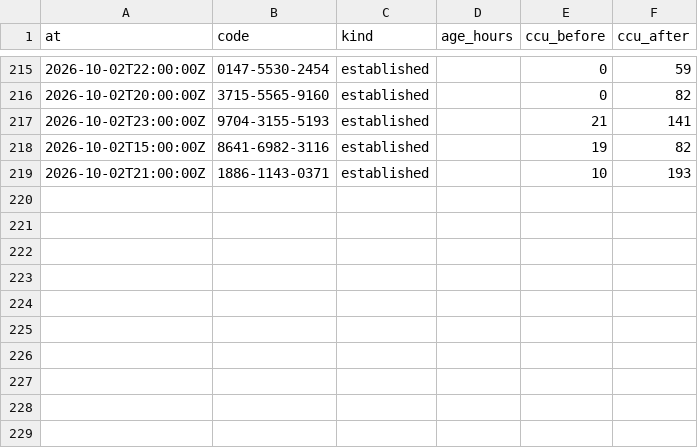
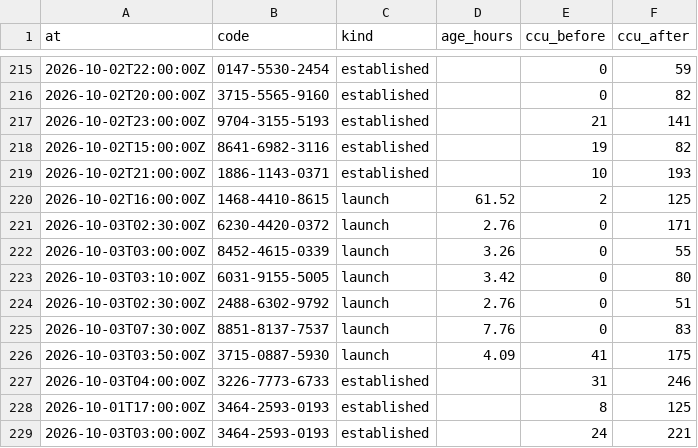
Before and after one commit to Chawewo/fortniteDiscoveryTracker, a CSV file: data/pickups/2026-10.csv, drawn as a sheet; only a part is shown, gaps mark what is left out.

```diff
--- a/data/pickups/2026-10.csv
+++ b/data/pickups/2026-10.csv
@@ -219 +219,11 @@ at,code,kind,age_hours,ccu_before,ccu_after
 2026-10-02T21:00:00Z,1886-1143-0371,established,,10,193
+2026-10-02T16:00:00Z,1468-4410-8615,launch,61.52,2,125
+2026-10-03T02:30:00Z,6230-4420-0372,launch,2.76,0,171
+2026-10-03T03:00:00Z,8452-4615-0339,launch,3.26,0,55
+2026-10-03T03:10:00Z,6031-9155-5005,launch,3.42,0,80
+2026-10-03T02:30:00Z,2488-6302-9792,launch,2.76,0,51
+2026-10-03T07:30:00Z,8851-8137-7537,launch,7.76,0,83
+2026-10-03T03:50:00Z,3715-0887-5930,launch,4.09,41,175
+2026-10-03T04:00:00Z,3226-7773-6733,established,,31,246
+2026-10-01T17:00:00Z,3464-2593-0193,established,,8,125
+2026-10-03T03:00:00Z,3464-2593-0193,established,,24,221
```
Also changed, not shown: data/runs/2026-10.csv, 5 other files.
